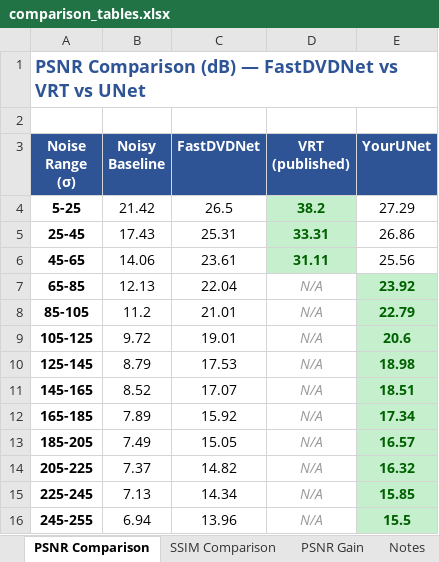
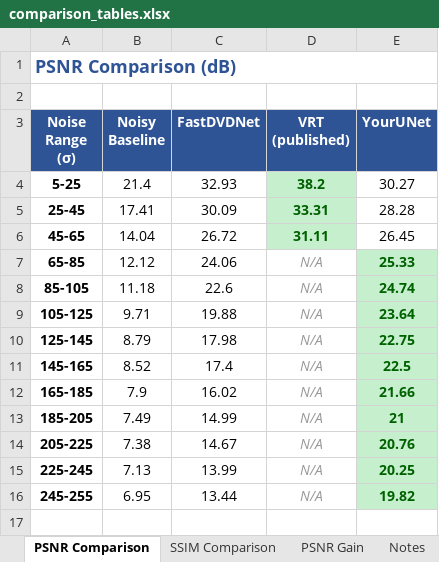
Before and after one commit to alejandrocarret3ro/alejandro-research-project, an Excel workbook: denoiser/benchmark/comparison_tables.xlsx, sheet PSNR Comparison, drawn as a sheet; values as stored, in another font and other column widths than the file's, no borders; charts and pictures not drawn; the diff names each change by its address in the sheet, - before the commit and + after, or states it on an @@ line.

```diff
--- a/denoiser/benchmark/comparison_tables.xlsx (sheet PSNR Comparison)
+++ b/denoiser/benchmark/comparison_tables.xlsx (sheet PSNR Comparison)
-A1 (Noise Range (σ)): PSNR Comparison (dB) — FastDVDNet vs VRT vs UNet
+A1 (Noise Range (σ)): PSNR Comparison (dB)
-B4 (Noisy Baseline): 21.42
+B4 (Noisy Baseline): 21.4
-C4 (FastDVDNet): 26.5
+C4 (FastDVDNet): 32.93
-E4 (YourUNet): 27.29
+E4 (YourUNet): 30.27
-B5 (Noisy Baseline): 17.43
+B5 (Noisy Baseline): 17.41
-C5 (FastDVDNet): 25.31
+C5 (FastDVDNet): 30.09
-E5 (YourUNet): 26.86
+E5 (YourUNet): 28.28
-B6 (Noisy Baseline): 14.06
+B6 (Noisy Baseline): 14.04
-C6 (FastDVDNet): 23.61
+C6 (FastDVDNet): 26.72
-E6 (YourUNet): 25.56
+E6 (YourUNet): 26.45
-B7 (Noisy Baseline): 12.13
+B7 (Noisy Baseline): 12.12
-C7 (FastDVDNet): 22.04
+C7 (FastDVDNet): 24.06
-E7 (YourUNet): 23.92
+E7 (YourUNet): 25.33
-B8 (Noisy Baseline): 11.2
+B8 (Noisy Baseline): 11.18
-C8 (FastDVDNet): 21.01
+C8 (FastDVDNet): 22.6
-E8 (YourUNet): 22.79
+E8 (YourUNet): 24.74
-B9 (Noisy Baseline): 9.72
+B9 (Noisy Baseline): 9.71
-C9 (FastDVDNet): 19.01
+C9 (FastDVDNet): 19.88
-E9 (YourUNet): 20.6
+E9 (YourUNet): 23.64
-C10 (FastDVDNet): 17.53
+C10 (FastDVDNet): 17.98
-E10 (YourUNet): 18.98
+E10 (YourUNet): 22.75
-C11 (FastDVDNet): 17.07
+C11 (FastDVDNet): 17.4
-E11 (YourUNet): 18.51
+E11 (YourUNet): 22.5
-B12 (Noisy Baseline): 7.89
+B12 (Noisy Baseline): 7.9
-C12 (FastDVDNet): 15.92
+C12 (FastDVDNet): 16.02
-E12 (YourUNet): 17.34
+E12 (YourUNet): 21.66
-C13 (FastDVDNet): 15.05
+C13 (FastDVDNet): 14.99
-E13 (YourUNet): 16.57
+E13 (YourUNet): 21
-B14 (Noisy Baseline): 7.37
+B14 (Noisy Baseline): 7.38
-C14 (FastDVDNet): 14.82
+C14 (FastDVDNet): 14.67
-E14 (YourUNet): 16.32
+E14 (YourUNet): 20.76
-C15 (FastDVDNet): 14.34
+C15 (FastDVDNet): 13.99
-E15 (YourUNet): 15.85
+E15 (YourUNet): 20.25
-B16 (Noisy Baseline): 6.94
+B16 (Noisy Baseline): 6.95
-C16 (FastDVDNet): 13.96
+C16 (FastDVDNet): 13.44
-E16 (YourUNet): 15.5
+E16 (YourUNet): 19.82
```
Also changed, not shown: sheet SSIM Comparison, sheet PSNR Gain, sheet Notes.
